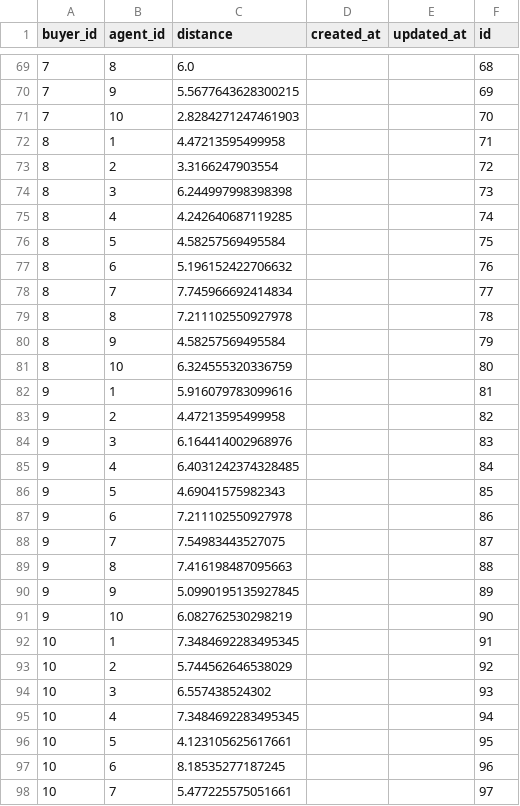
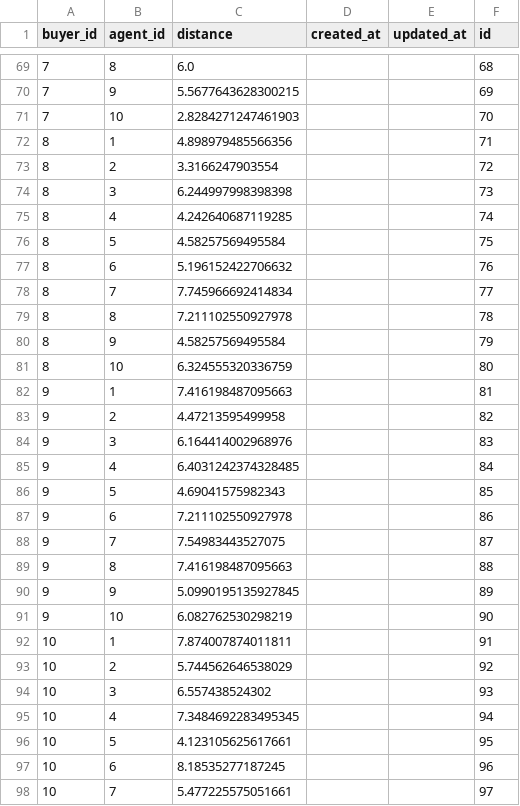
Before and after one commit to takehara196/Others, a CSV file: fudo_matching/output/distances_table_df.csv, drawn as a sheet; only a part is shown, gaps mark what is left out; the diff covers the shown part only.

```diff
--- a/fudo_matching/output/distances_table_df.csv
+++ b/fudo_matching/output/distances_table_df.csv
@@ -71,3 +71,3 @@ buyer_id,agent_id,distance,created_at,updated_at,id
 7,10,2.8284271247461903,,,70
-8,1,4.47213595499958,,,71
+8,1,4.898979485566356,,,71
 8,2,3.3166247903554,,,72
@@ -81,3 +81,3 @@ buyer_id,agent_id,distance,created_at,updated_at,id
 8,10,6.324555320336759,,,80
-9,1,5.916079783099616,,,81
+9,1,7.416198487095663,,,81
 9,2,4.47213595499958,,,82
@@ -91,3 +91,3 @@ buyer_id,agent_id,distance,created_at,updated_at,id
 9,10,6.082762530298219,,,90
-10,1,7.3484692283495345,,,91
+10,1,7.874007874011811,,,91
 10,2,5.744562646538029,,,92
```
Also changed, not shown: 15 edited cells elsewhere in this file, 2 other files.
